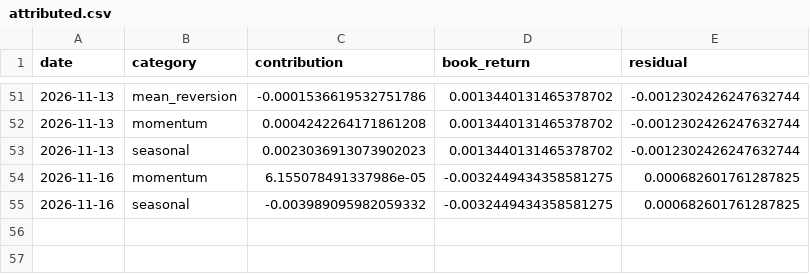
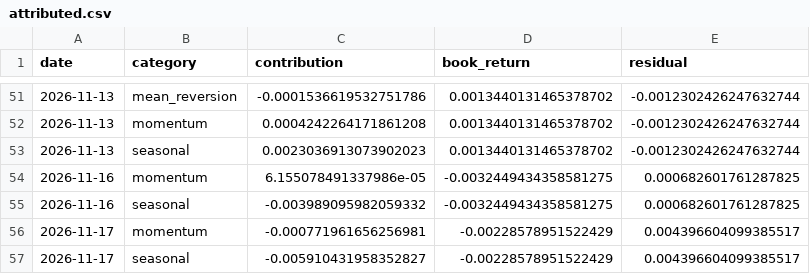
Before and after one commit to rvbpartners-commits/rvbpartners-track-record-data, a CSV file: books/best_composite/attributed.csv, drawn as a sheet; only a part is shown, gaps mark what is left out.

Commit message:
data: 1 new snapshot(s) across 6 book(s) @ 2026-11-18T00:05:02+00:00

```diff
--- a/books/best_composite/attributed.csv
+++ b/books/best_composite/attributed.csv
@@ -55 +55,3 @@ date,category,contribution,book_return,residual
 2026-11-16,seasonal,-0.003989095982059332,-0.0032449434358581275,0.000682601761287825
+2026-11-17,momentum,-0.000771961656256981,-0.00228578951522429,0.004396604099385517
+2026-11-17,seasonal,-0.005910431958352827,-0.00228578951522429,0.004396604099385517
```
Also changed, not shown: books/best_composite/nav.csv, 25 other files.
